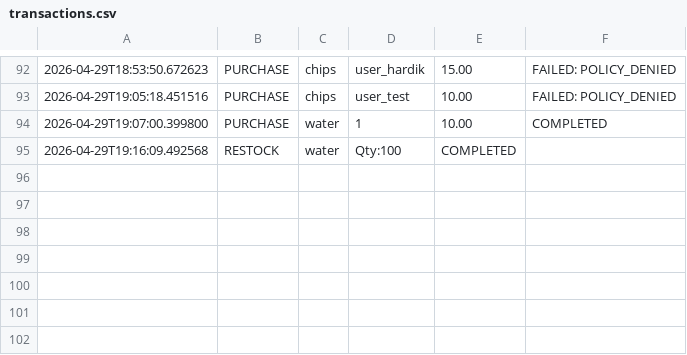
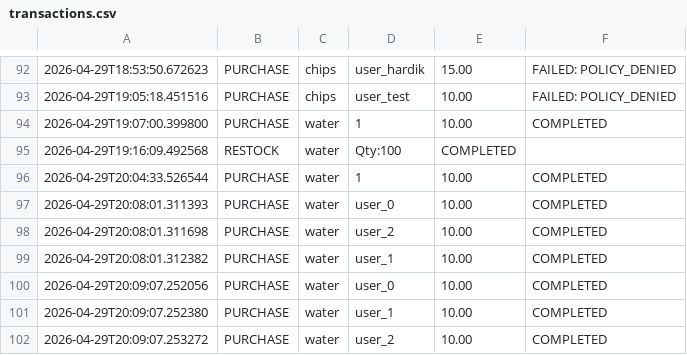
Before and after one commit to maitry4/AuraRetailOS-AdaptiveSystem, a CSV file: data/transactions.csv, drawn as a sheet; only a part is shown, gaps mark what is left out; the diff names each change by its address in the sheet, - before the commit and + after, or states it on an @@ line.

Commit message:
implemented facade interface, atomic command execution, and transaction rollback

```diff
--- a/data/transactions.csv
+++ b/data/transactions.csv
+row 96: 2026-04-29T20:04:33.526544 | PURCHASE | water | 1 | 10.00 | COMPLETED
+row 97: 2026-04-29T20:08:01.311393 | PURCHASE | water | user_0 | 10.00 | COMPLETED
+row 98: 2026-04-29T20:08:01.311698 | PURCHASE | water | user_2 | 10.00 | COMPLETED
+row 99: 2026-04-29T20:08:01.312382 | PURCHASE | water | user_1 | 10.00 | COMPLETED
+row 100: 2026-04-29T20:09:07.252056 | PURCHASE | water | user_0 | 10.00 | COMPLETED
+row 101: 2026-04-29T20:09:07.252380 | PURCHASE | water | user_1 | 10.00 | COMPLETED
+row 102: 2026-04-29T20:09:07.253272 | PURCHASE | water | user_2 | 10.00 | COMPLETED
```
Also changed, not shown: 9 other files.
